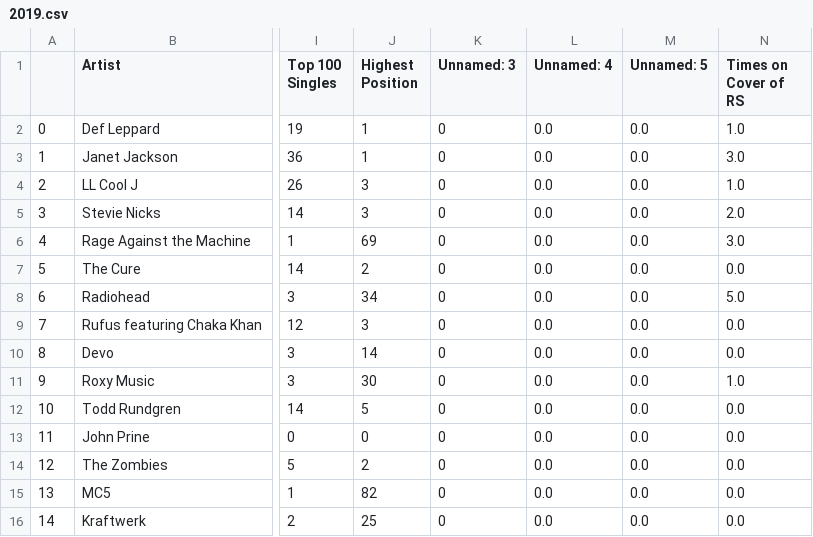
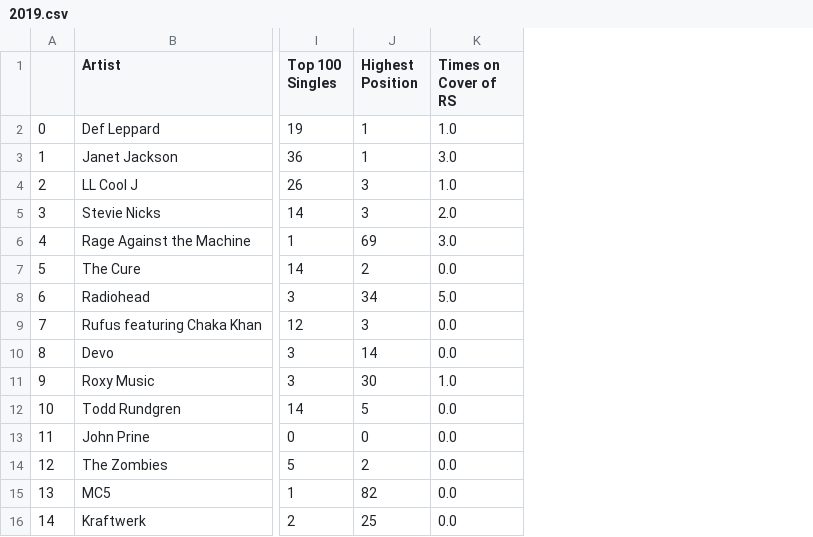
Before and after one commit to mborenstein128/Rock_Hall, a CSV file: output/2019.csv, drawn as a sheet; only a part is shown, gaps mark what is left out; the diff names each change by its address in the sheet, - before the commit and + after, or states it on an @@ line.

```diff
--- a/output/2019.csv
+++ b/output/2019.csv
-column K (Unnamed: 3), rows 2-16: all 0
-column L (Unnamed: 4), rows 2-16: all 0.0
-column M (Unnamed: 5), rows 2-16: all 0.0
```
Also changed, not shown: output/2044.csv, output/artist_data.csv, 1 other file.
